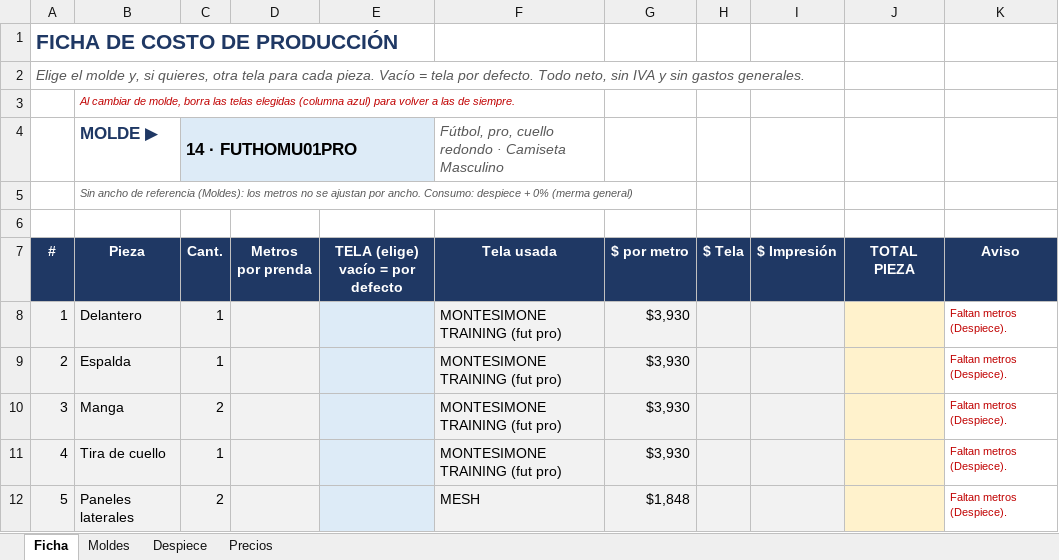
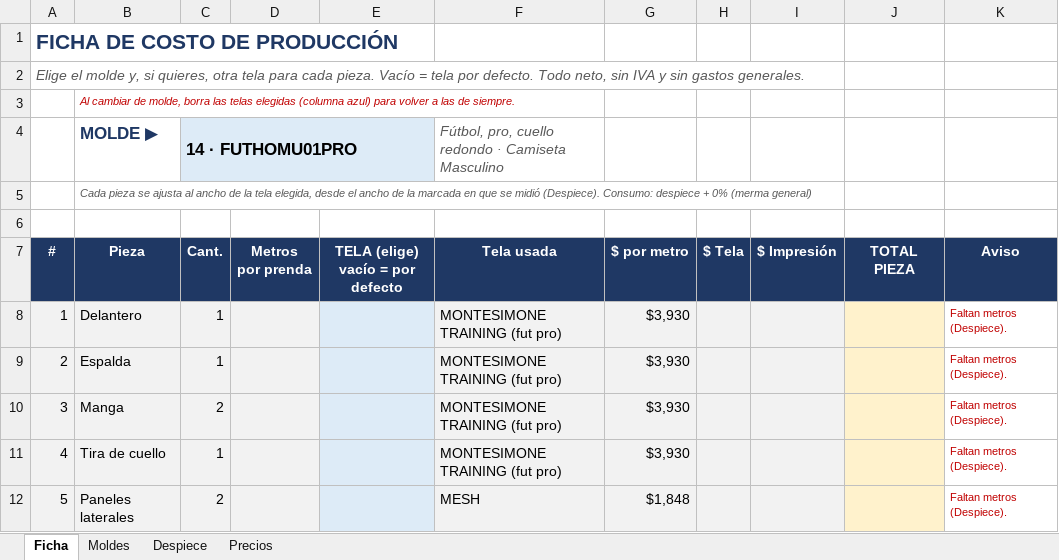
Before and after one commit to seanduarteu-cyber/PRODUCCION-PLAYMAKER, an Excel workbook: PMK_Receta_Produccion.xlsx, sheet Ficha, drawn as a sheet; only a part is shown; values as stored, in another font and other column widths than the file's, no borders; the diff names each change by its address in the sheet, - before the commit and + after, or states it on an @@ line.

```diff
--- a/PMK_Receta_Produccion.xlsx (sheet Ficha)
+++ b/PMK_Receta_Produccion.xlsx (sheet Ficha)
-B5 (MOLDE ▶): Sin ancho de referencia (Moldes): los metros no se ajustan por ancho. Consumo: despiece…
+B5 (MOLDE ▶): Cada pieza se ajusta al ancho de la tela elegida, desde el ancho de la marcada en que se midió (Despiece). Consumo: despiece…
```
Also changed, not shown: sheet Despiece, formulas that keep their value, 6 other files.
